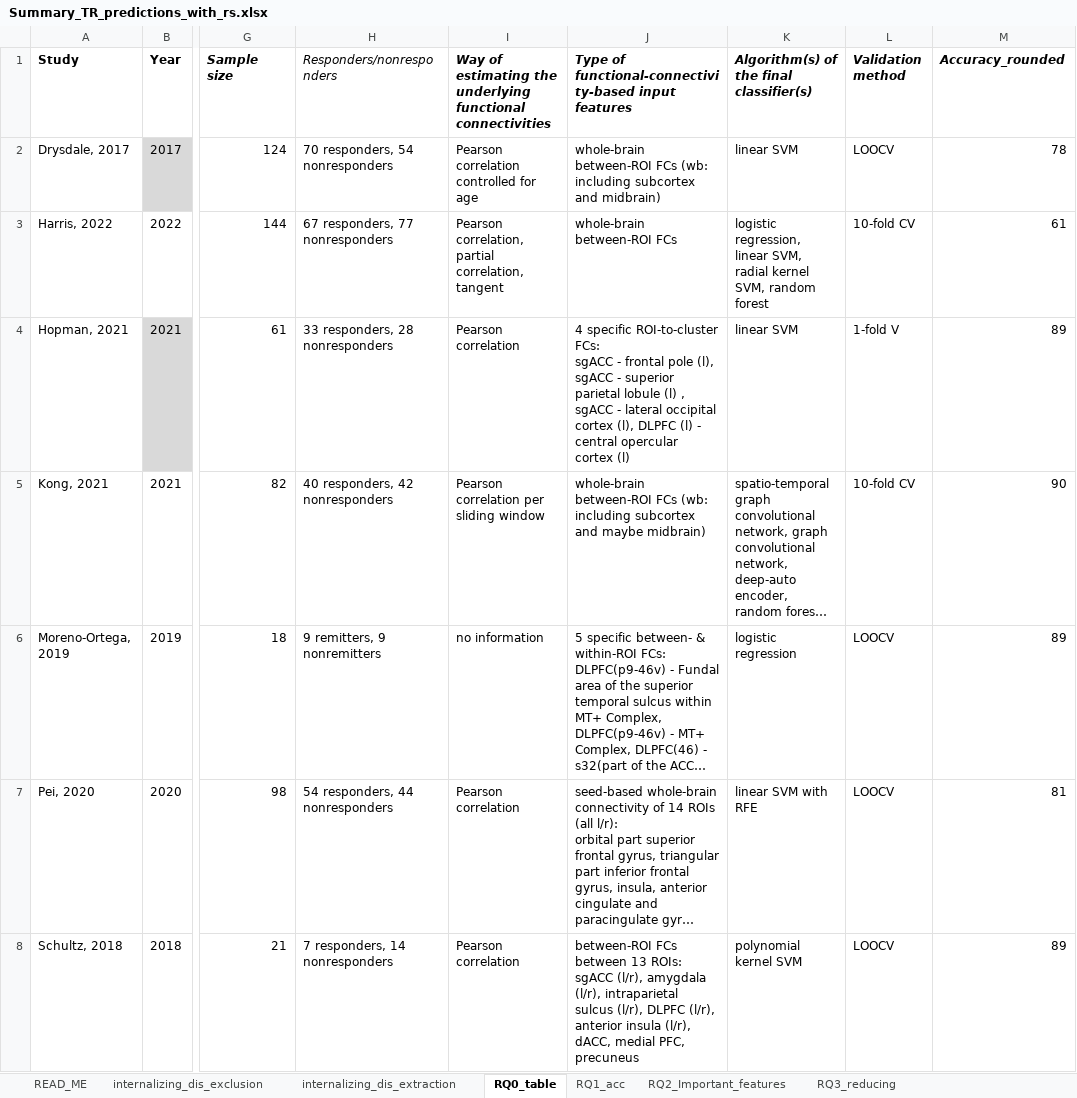
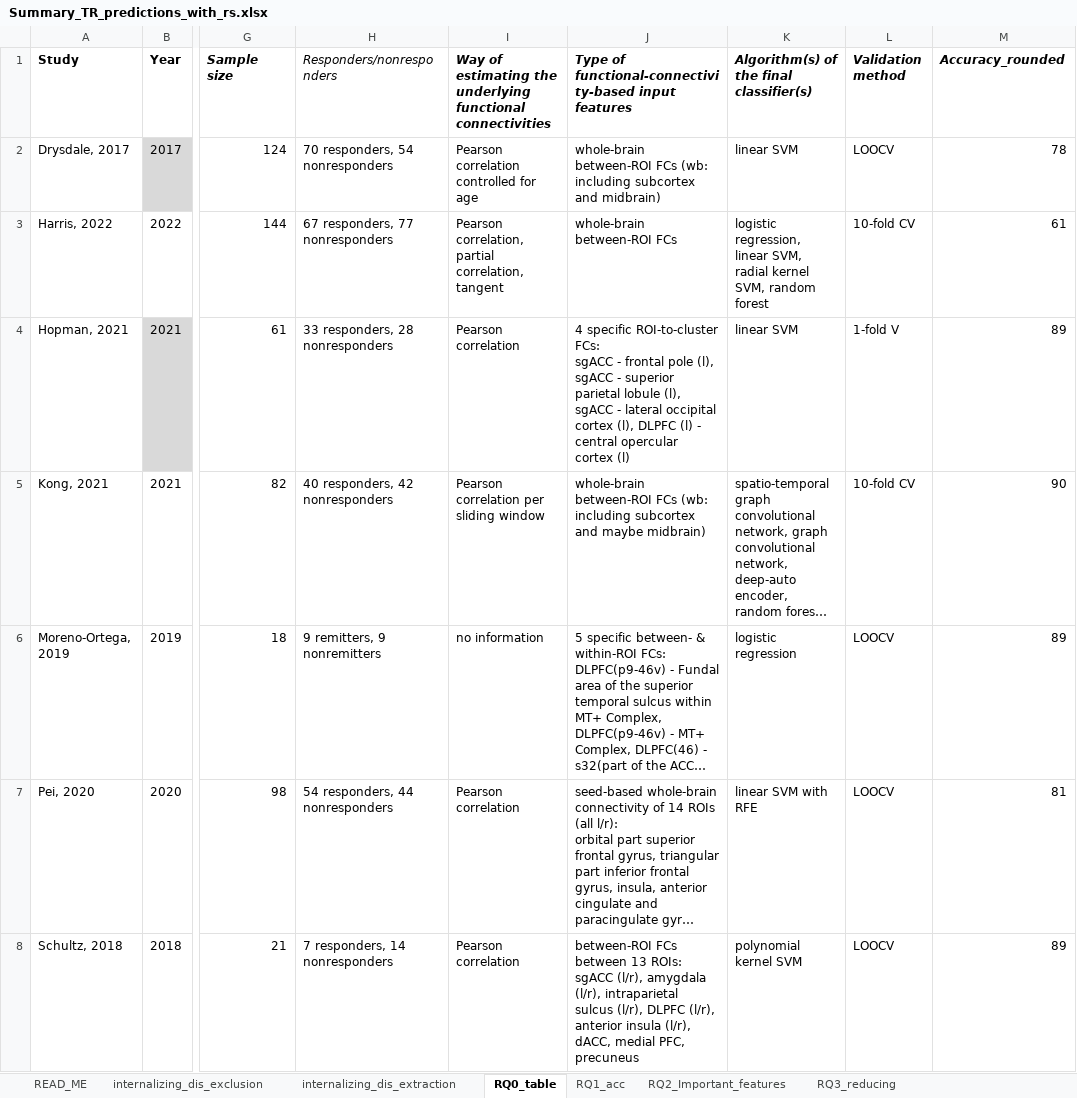
Before and after one commit to Charlotte-Marie/Systematic_review_treatment_outcome, an Excel workbook: Summary_TR_predictions_with_rs.xlsx, sheet RQ0_table, drawn as a sheet; only a part is shown, gaps mark what is left out; long unchanged cells end in …; values as stored, in another font and other column widths than the file's, no borders; table styles not drawn; the diff covers the shown part only; the diff names each change by its address in the sheet, - before the commit and + after, or states it on an @@ line.

```diff
--- a/Summary_TR_predictions_with_rs.xlsx (sheet RQ0_table)
+++ b/Summary_TR_predictions_with_rs.xlsx (sheet RQ0_table)
-J4: …parietal lobule (l) , sgACC -…
+J4: …parietal lobule (l), sgACC -…
```
Also changed, not shown: 4 edited cells elsewhere in this sheet, sheet internalizing_dis_extraction, sheet internalizing_dis_exclusion, sheet RQ1_acc, sheet RQ2_Important_features, sheet READ_ME, sheet RQ3_reducing.
